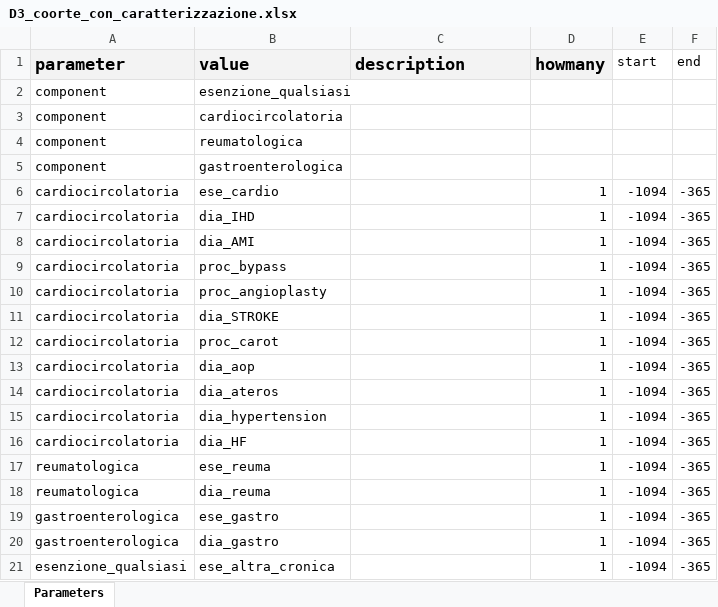
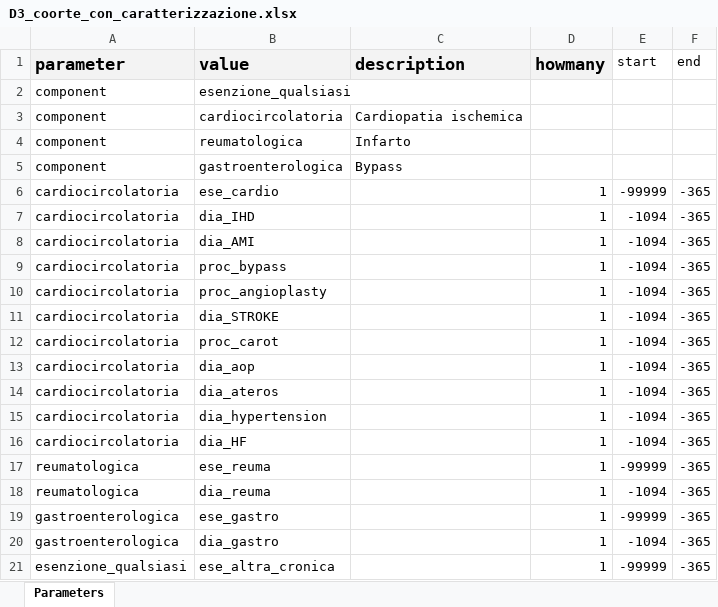
Before and after one commit to CentroRegionaleFVToscana/politerapia, an Excel workbook: p_parameters/archive_parameters/codebooks/D3_coorte_con_caratterizzazione.xlsx, sheet Parameters, drawn as a sheet; values as stored, in another font and other column widths than the file's, no borders; the diff names each change by its address in the sheet, - before the commit and + after, or states it on an @@ line.

```diff
--- a/p_parameters/archive_parameters/codebooks/D3_coorte_con_caratterizzazione.xlsx (sheet Parameters)
+++ b/p_parameters/archive_parameters/codebooks/D3_coorte_con_caratterizzazione.xlsx (sheet Parameters)
-C3 (description): (empty)
+C3 (description): Cardiopatia ischemica
-C4 (description): (empty)
+C4 (description): Infarto
-C5 (description): (empty)
+C5 (description): Bypass
-E6 (start): -1094
+E6 (start): -99999
-E17 (start): -1094
+E17 (start): -99999
-E19 (start): -1094
+E19 (start): -99999
-E21 (start): -1094
+E21 (start): -99999
```
Also changed, not shown: 1 other file.
